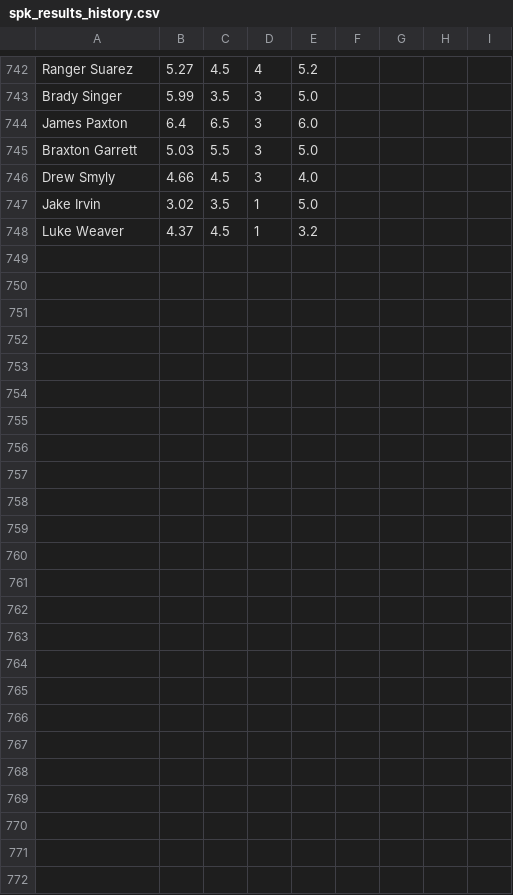
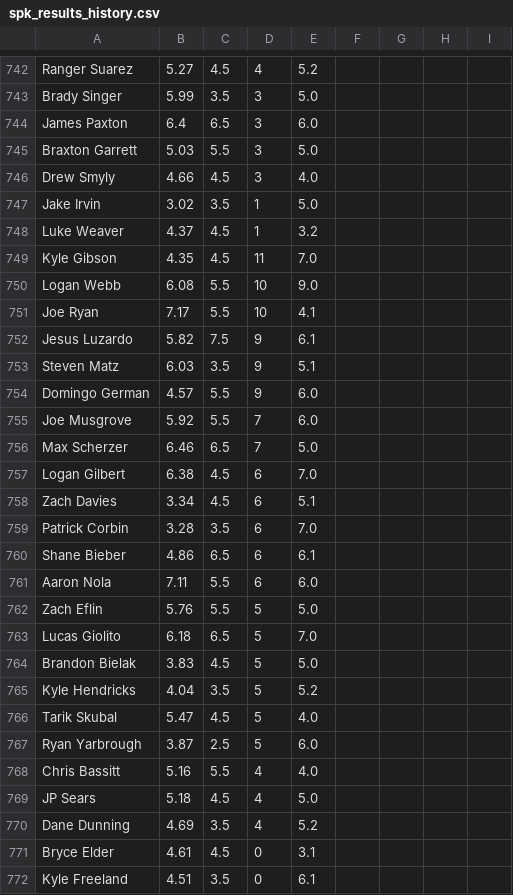
Before and after one commit to amaizehayes/sp-k-prediction-app, a CSV file: output/spk_results_history.csv, drawn as a sheet; only a part is shown, gaps mark what is left out; the diff names each change by its address in the sheet, - before the commit and + after, or states it on an @@ line.

```diff
--- a/output/spk_results_history.csv
+++ b/output/spk_results_history.csv
+row 749: Kyle Gibson | 4.35 | 4.5 | 11 | 7.0
+row 750: Logan Webb | 6.08 | 5.5 | 10 | 9.0
+row 751: Joe Ryan | 7.17 | 5.5 | 10 | 4.1
+row 752: Jesus Luzardo | 5.82 | 7.5 | 9 | 6.1
+row 753: Steven Matz | 6.03 | 3.5 | 9 | 5.1
+row 754: Domingo German | 4.57 | 5.5 | 9 | 6.0
+row 755: Joe Musgrove | 5.92 | 5.5 | 7 | 6.0
+row 756: Max Scherzer | 6.46 | 6.5 | 7 | 5.0
+row 757: Logan Gilbert | 6.38 | 4.5 | 6 | 7.0
+row 758: Zach Davies | 3.34 | 4.5 | 6 | 5.1
+row 759: Patrick Corbin | 3.28 | 3.5 | 6 | 7.0
+row 760: Shane Bieber | 4.86 | 6.5 | 6 | 6.1
+row 761: Aaron Nola | 7.11 | 5.5 | 6 | 6.0
+row 762: Zach Eflin | 5.76 | 5.5 | 5 | 5.0
+row 763: Lucas Giolito | 6.18 | 6.5 | 5 | 7.0
+row 764: Brandon Bielak | 3.83 | 4.5 | 5 | 5.0
+row 765: Kyle Hendricks | 4.04 | 3.5 | 5 | 5.2
+row 766: Tarik Skubal | 5.47 | 4.5 | 5 | 4.0
+row 767: Ryan Yarbrough | 3.87 | 2.5 | 5 | 6.0
+row 768: Chris Bassitt | 5.16 | 5.5 | 4 | 4.0
+row 769: JP Sears | 5.18 | 4.5 | 4 | 5.0
+row 770: Dane Dunning | 4.69 | 3.5 | 4 | 5.2
+row 771: Bryce Elder | 4.61 | 4.5 | 0 | 3.1
+row 772: Kyle Freeland | 4.51 | 3.5 | 0 | 6.1
```
Also changed, not shown: output/mlb_team_k_vs_l.csv, output/mlb_team_k_vs_r.csv, 4 other files.
